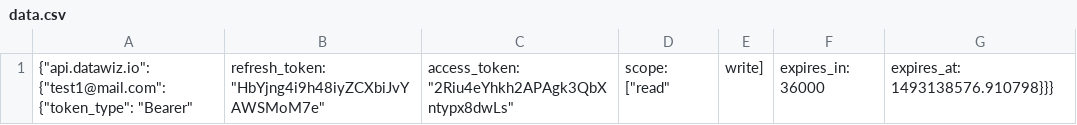
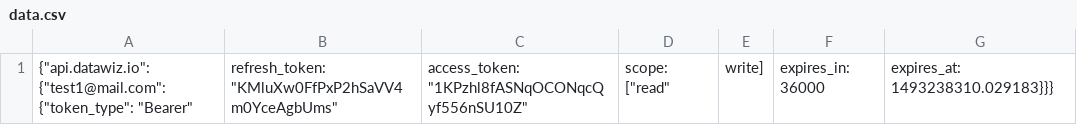
Before and after one commit to zyrsas/datawiz_api, a CSV file: dwapi/data.csv, drawn as a sheet.

```diff
--- a/dwapi/data.csv
+++ b/dwapi/data.csv
@@ -1 +1 @@
-{"api.datawiz.io": {"test1@mail.com": {"token_type": "Bearer", "refresh_token": "HbYjng4i9h48iyZCXbiJvYAWSMoM7e", "access_token": "2Riu4eYhkh2APAgk3QbXntypx8dwLs", "scope": ["read", "write"], "expires_in": 36000, "expires_at": 1493138576.910798}}}
+{"api.datawiz.io": {"test1@mail.com": {"token_type": "Bearer", "refresh_token": "KMluXw0FfPxP2hSaVV4m0YceAgbUms", "access_token": "1KPzhl8fASNqOCONqcQyf556nSU10Z", "scope": ["read", "write"], "expires_in": 36000, "expires_at": 1493238310.029183}}}
```
Also changed, not shown: 8 other files.
